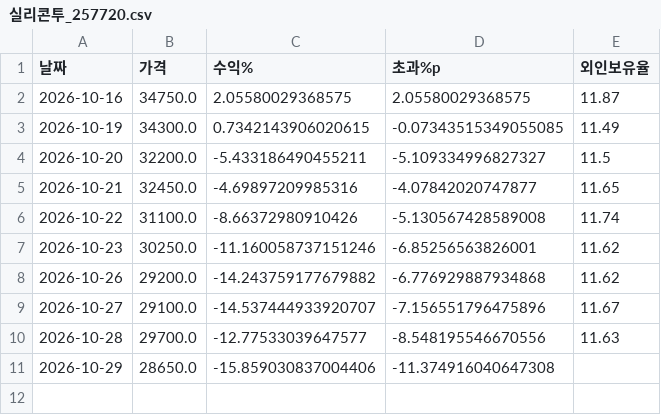
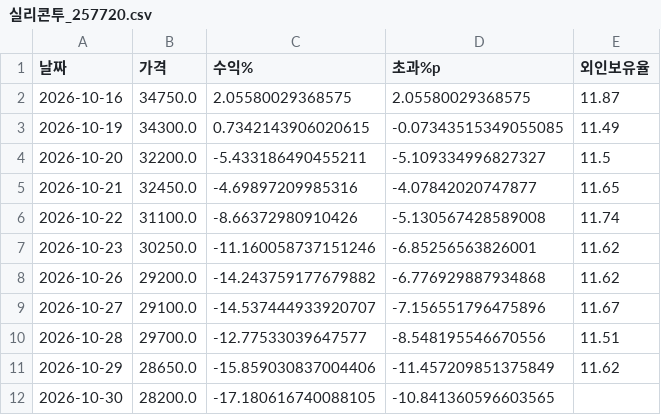
Before and after one commit to frel7022-png/orchestra, a CSV file: tracking/실리콘투_257720.csv, drawn as a sheet.

```diff
--- a/tracking/실리콘투_257720.csv
+++ b/tracking/실리콘투_257720.csv
@@ -9,3 +9,4 @@
 2026-10-27,29100.0,-14.537444933920707,-7.156551796475896,11.67
-2026-10-28,29700.0,-12.77533039647577,-8.548195546670556,11.63
-2026-10-29,28650.0,-15.859030837004406,-11.374916040647308,
+2026-10-28,29700.0,-12.77533039647577,-8.548195546670556,11.51
+2026-10-29,28650.0,-15.859030837004406,-11.457209851375849,11.62
+2026-10-30,28200.0,-17.180616740088105,-10.841360596603565,
```
Also changed, not shown: tracking/CJ프레시웨이_051500.csv, tracking/DL이앤씨우_37550K.csv, 30 other files.
